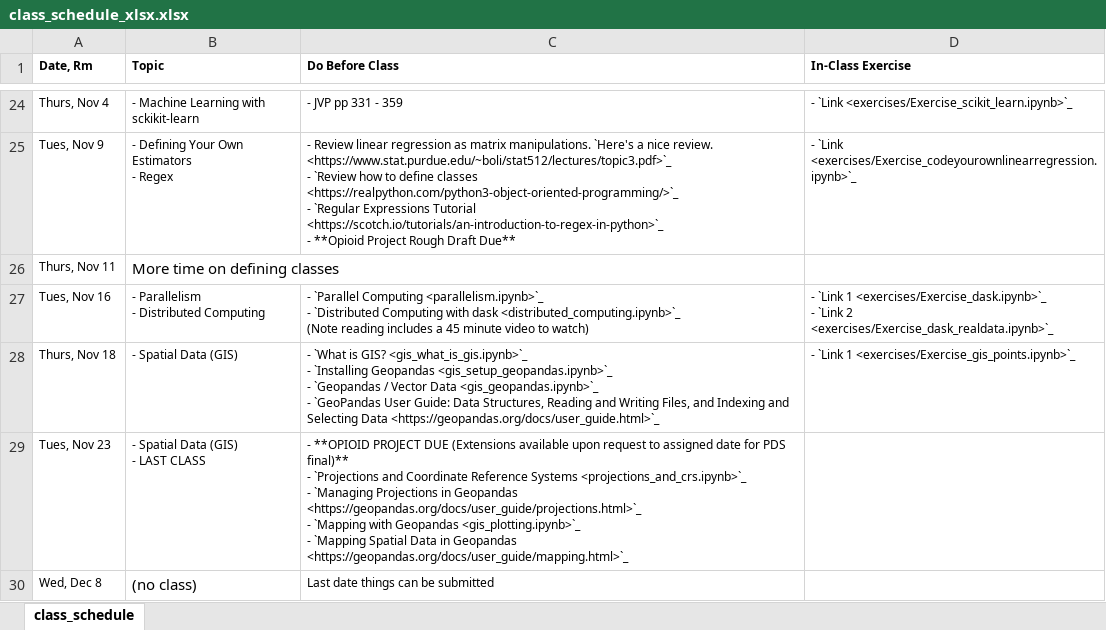
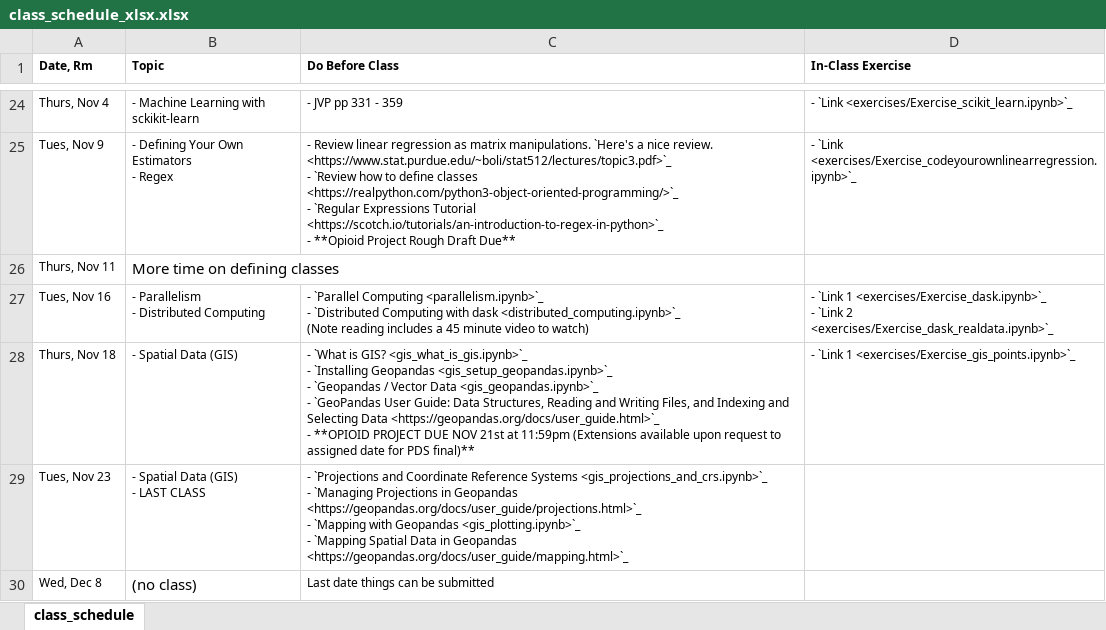
Before and after one commit to nickeubank/practicaldatascience_class, an Excel workbook: source/class_schedule_xlsx.xlsx, sheet class_schedule, drawn as a sheet; only a part is shown, gaps mark what is left out; values as stored, in another font and other column widths than the file's, no borders; ↵ is a line break in a cell; the diff names each change by its address in the sheet, - before the commit and + after, or states it on an @@ line.

```diff
--- a/source/class_schedule_xlsx.xlsx (sheet class_schedule)
+++ b/source/class_schedule_xlsx.xlsx (sheet class_schedule)
-C28 (Do Before Class): …Data <https://geopandas.org/docs/user_guide.html>`_
+C28 (Do Before Class): …Data <https://geopandas.org/docs/user_guide.html>`_ ↵ - **OPIOID PROJECT DUE NOV 21st at 11:59pm (Extensions available upon request to assigned date for PDS final)**
-C29 (Do Before Class): - **OPIOID PROJECT DUE (Extensions available upon request to assigned date for PDS final)** ↵ - `Projections and Coordinate Reference Systems <projections_and_crs.ipynb>`_ ↵ - `Managing…
+C29 (Do Before Class): - `Projections and Coordinate Reference Systems <gis_projections_and_crs.ipynb>`_ ↵ - `Managing…
```
Also changed, not shown: 35 other files.
